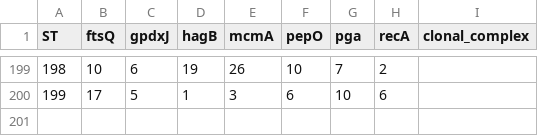
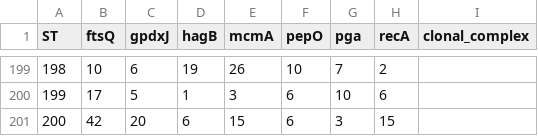
Before and after one commit to S-Alapati/gingiCHARM, a TSV file: src/pgmlst/data/profiles.tsv, drawn as a sheet; only a part is shown, gaps mark what is left out; the diff names each change by its address in the sheet, - before the commit and + after, or states it on an @@ line.

Commit message:
Bundle the September 2026 PubMLST release: 200 STs, 230 alleles
Adds the eight alleles defined since the previous release, seven of them
from this work (ftsQ 41, gpdxJ 38 and 39, hagB 38, mcmA 31, pga 28,
recA 15) and one from the curators (ftsQ 42), and restores ST200, which
had been withheld while its alleles were unreleased.

The caller now reproduces the curated designation and sequence type for
all 221 deposited PubMLST isolate records. Across the 109 RefSeq
assemblies, 48 carry a defined ST (was 47; COM30Pg1.1 now resolves to
ST200), and no previously defined genome changes type.

```diff
--- a/src/pgmlst/data/profiles.tsv
+++ b/src/pgmlst/data/profiles.tsv
+row 201: 200 | 42 | 20 | 6 | 15 | 6 | 3 | 15
```
Also changed, not shown: 8 other files.
